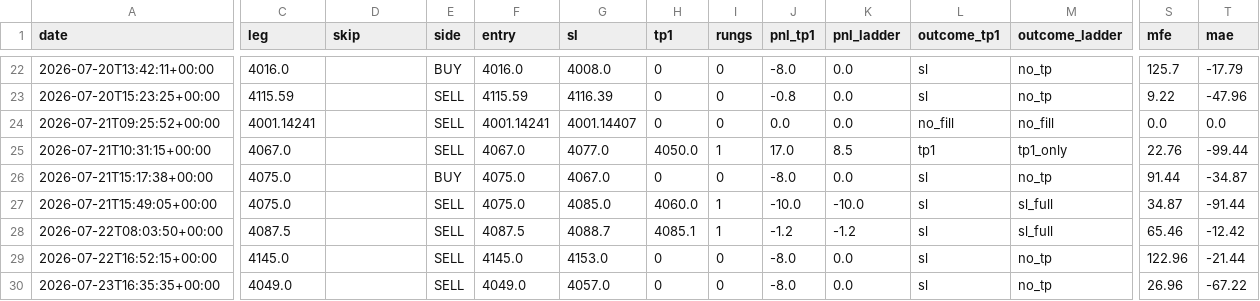
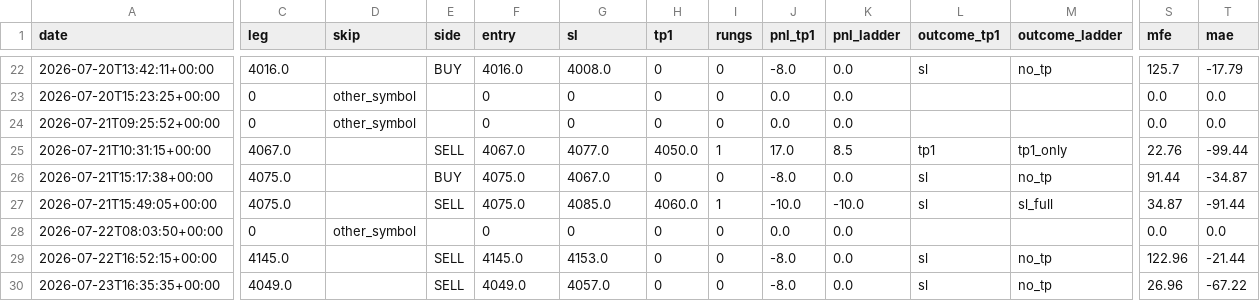
Before and after one commit to seyedmahdiesmailian/hermes-trading, a CSV file: data/radin/replay_olivex.csv, drawn as a sheet; only a part is shown, gaps mark what is left out; the diff covers the shown part only; the diff names each change by its address in the sheet, - before the commit and + after, or states it on an @@ line.

```diff
--- a/data/radin/replay_olivex.csv
+++ b/data/radin/replay_olivex.csv
-C23 (leg): 4115.59
+C23 (leg): 0
-D23:D24 (skip): (empty)
+D23:D24 (skip): other_symbol
-E23:E24 (side): SELL
+E23:E24 (side): (empty)
-F23 (entry): 4115.59
+F23 (entry): 0
-G23 (sl): 4116.39
+G23 (sl): 0
-J23 (pnl_tp1): -0.8
+J23 (pnl_tp1): 0.0
-L23 (outcome_tp1): sl
+L23 (outcome_tp1): (empty)
-M23 (outcome_ladder): no_tp
+M23 (outcome_ladder): (empty)
-S23 (mfe): 9.22
+S23 (mfe): 0.0
-T23 (mae): -47.96
+T23 (mae): 0.0
-C24 (leg): 4001.14241
+C24 (leg): 0
-F24 (entry): 4001.14241
+F24 (entry): 0
-G24 (sl): 4001.14407
+G24 (sl): 0
-L24 (outcome_tp1): no_fill
+L24 (outcome_tp1): (empty)
-M24 (outcome_ladder): no_fill
+M24 (outcome_ladder): (empty)
-C28 (leg): 4087.5
+C28 (leg): 0
-D28 (skip): (empty)
+D28 (skip): other_symbol
-E28 (side): SELL
+E28 (side): (empty)
-F28 (entry): 4087.5
+F28 (entry): 0
-G28 (sl): 4088.7
+G28 (sl): 0
-H28 (tp1): 4085.1
+H28 (tp1): 0
-I28 (rungs): 1
+I28 (rungs): 0
-J28 (pnl_tp1): -1.2
+J28 (pnl_tp1): 0.0
-K28 (pnl_ladder): -1.2
+K28 (pnl_ladder): 0.0
-L28 (outcome_tp1): sl
+L28 (outcome_tp1): (empty)
-M28 (outcome_ladder): sl_full
+M28 (outcome_ladder): (empty)
-S28 (mfe): 65.46
+S28 (mfe): 0.0
-T28 (mae): -12.42
+T28 (mae): 0.0
```
Also changed, not shown: 101 edited cells elsewhere in this file, data/radin/replay_gtmo.csv, data/radin/replay_otsfx.csv, 14 other files.
